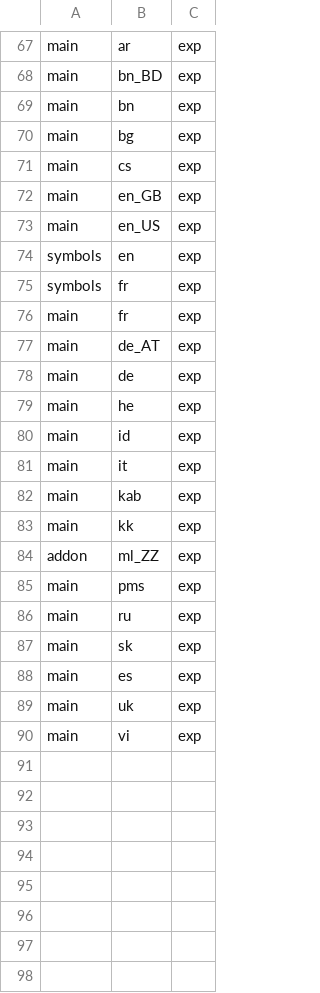
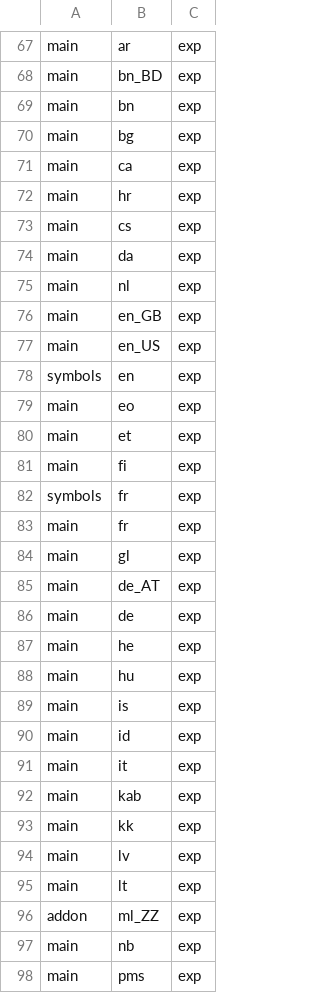
Before and after one commit to werunplugged/up_keyboard, a CSV file: app/src/main/assets/dictionaries_in_dict_repo.csv, drawn as a sheet; only a part is shown, gaps mark what is left out; the shorter side is filled out with more unchanged rows; the diff covers the shown part only; the diff names each change by its address in the sheet, - before the commit and + after, or states it on an @@ line.

Commit message:
update version and translations

```diff
--- a/app/src/main/assets/dictionaries_in_dict_repo.csv
+++ b/app/src/main/assets/dictionaries_in_dict_repo.csv
+row 71: main | ca | exp
+row 72: main | hr | exp
+row 74: main | da | exp
+row 75: main | nl | exp
+row 79: main | eo | exp
+row 80: main | et | exp
+row 81: main | fi | exp
+row 84: main | gl | exp
+row 88: main | hu | exp
+row 89: main | is | exp
+row 94: main | lv | exp
+row 95: main | lt | exp
+row 97: main | nb | exp
```
Also changed, not shown: 6 added rows elsewhere in this file, 27 other files.
